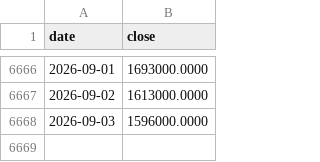
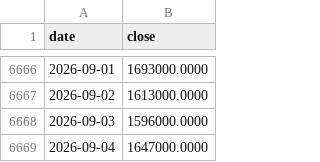
Before and after one commit to Tim-YonghoShin/dashboard, a CSV file: data/history/skhynix.csv, drawn as a sheet; only a part is shown, gaps mark what is left out; the diff names each change by its address in the sheet, - before the commit and + after, or states it on an @@ line.

```diff
--- a/data/history/skhynix.csv
+++ b/data/history/skhynix.csv
+row 6669: 2026-09-04 | 1647000.0000
```
Also changed, not shown: data/history/dow.csv, data/history/gold.csv, 19 other files.
